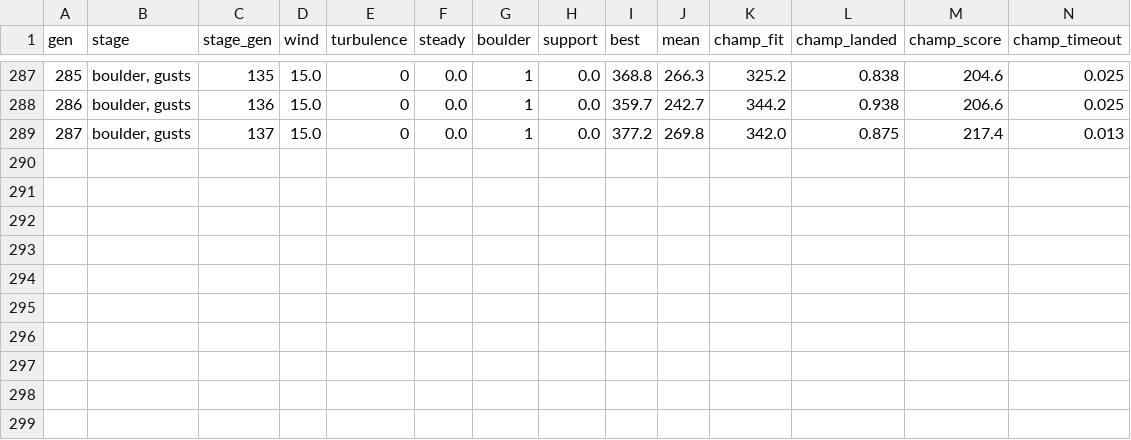
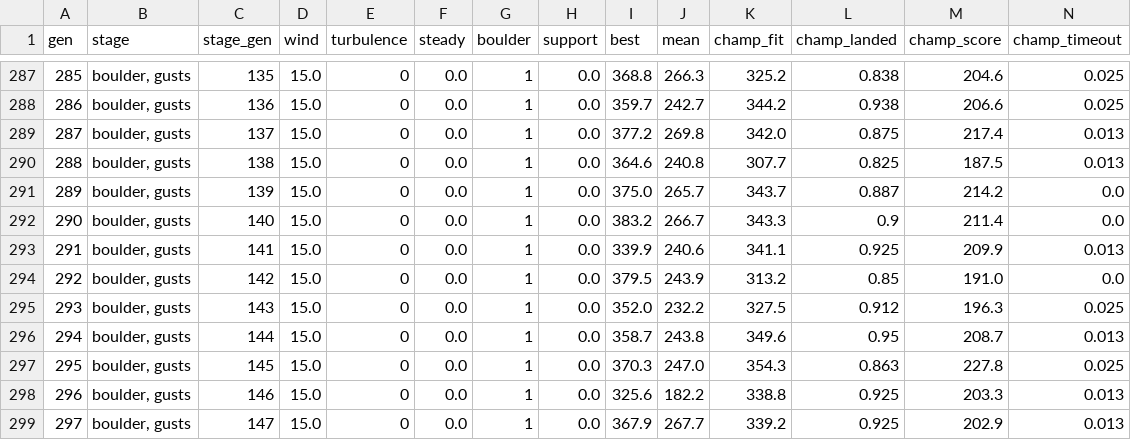
Before and after one commit to JCA374/lunarlander-curriculum, a CSV file: runs/F/stats.csv, drawn as a sheet; only a part is shown, gaps mark what is left out; rows hold the shown columns only; the diff names each change by its address in the sheet, - before the commit and + after, or states it on an @@ line.

```diff
--- a/runs/F/stats.csv
+++ b/runs/F/stats.csv
+row 290: 288 | boulder, gusts | 138 | 15.0 | 0 | 0.0 | 1 | 0.0 | 364.6 | 240.8 | 307.7 | 0.825 | 187.5 | 0.013
+row 291: 289 | boulder, gusts | 139 | 15.0 | 0 | 0.0 | 1 | 0.0 | 375.0 | 265.7 | 343.7 | 0.887 | 214.2 | 0.0
+row 292: 290 | boulder, gusts | 140 | 15.0 | 0 | 0.0 | 1 | 0.0 | 383.2 | 266.7 | 343.3 | 0.9 | 211.4 | 0.0
+row 293: 291 | boulder, gusts | 141 | 15.0 | 0 | 0.0 | 1 | 0.0 | 339.9 | 240.6 | 341.1 | 0.925 | 209.9 | 0.013
+row 294: 292 | boulder, gusts | 142 | 15.0 | 0 | 0.0 | 1 | 0.0 | 379.5 | 243.9 | 313.2 | 0.85 | 191.0 | 0.0
+row 295: 293 | boulder, gusts | 143 | 15.0 | 0 | 0.0 | 1 | 0.0 | 352.0 | 232.2 | 327.5 | 0.912 | 196.3 | 0.025
+row 296: 294 | boulder, gusts | 144 | 15.0 | 0 | 0.0 | 1 | 0.0 | 358.7 | 243.8 | 349.6 | 0.95 | 208.7 | 0.013
+row 297: 295 | boulder, gusts | 145 | 15.0 | 0 | 0.0 | 1 | 0.0 | 370.3 | 247.0 | 354.3 | 0.863 | 227.8 | 0.025
+row 298: 296 | boulder, gusts | 146 | 15.0 | 0 | 0.0 | 1 | 0.0 | 325.6 | 182.2 | 338.8 | 0.925 | 203.3 | 0.013
+row 299: 297 | boulder, gusts | 147 | 15.0 | 0 | 0.0 | 1 | 0.0 | 367.9 | 267.7 | 339.2 | 0.925 | 202.9 | 0.013
```
Also changed, not shown: 2 other files.
